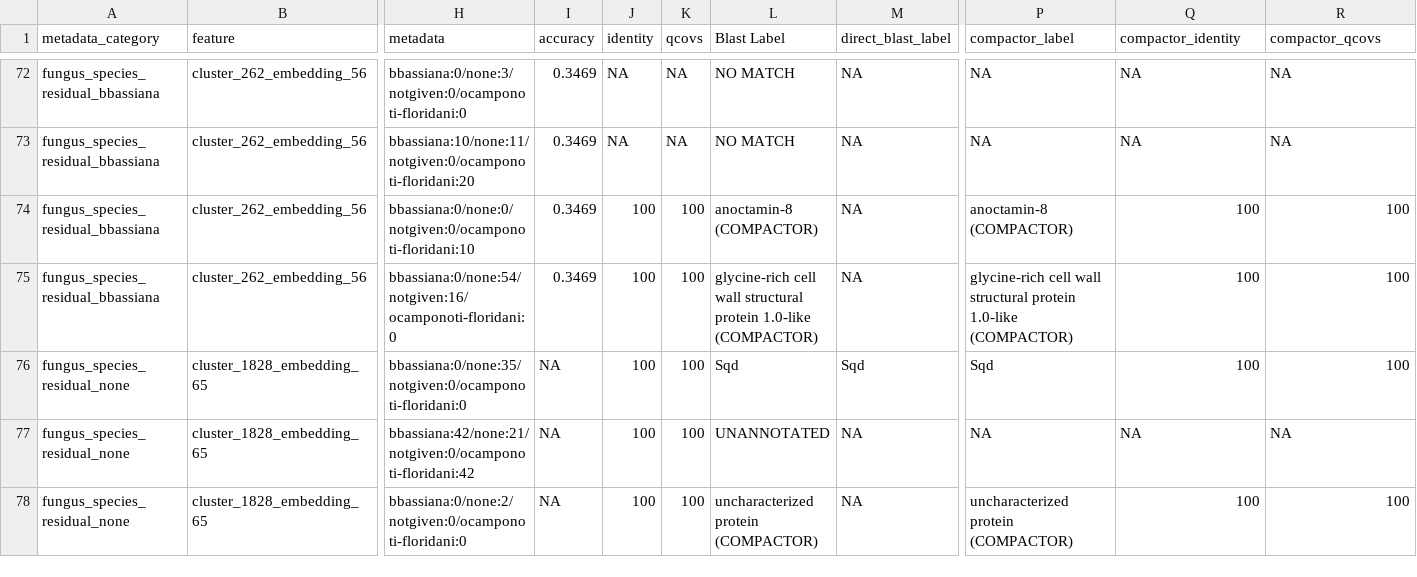
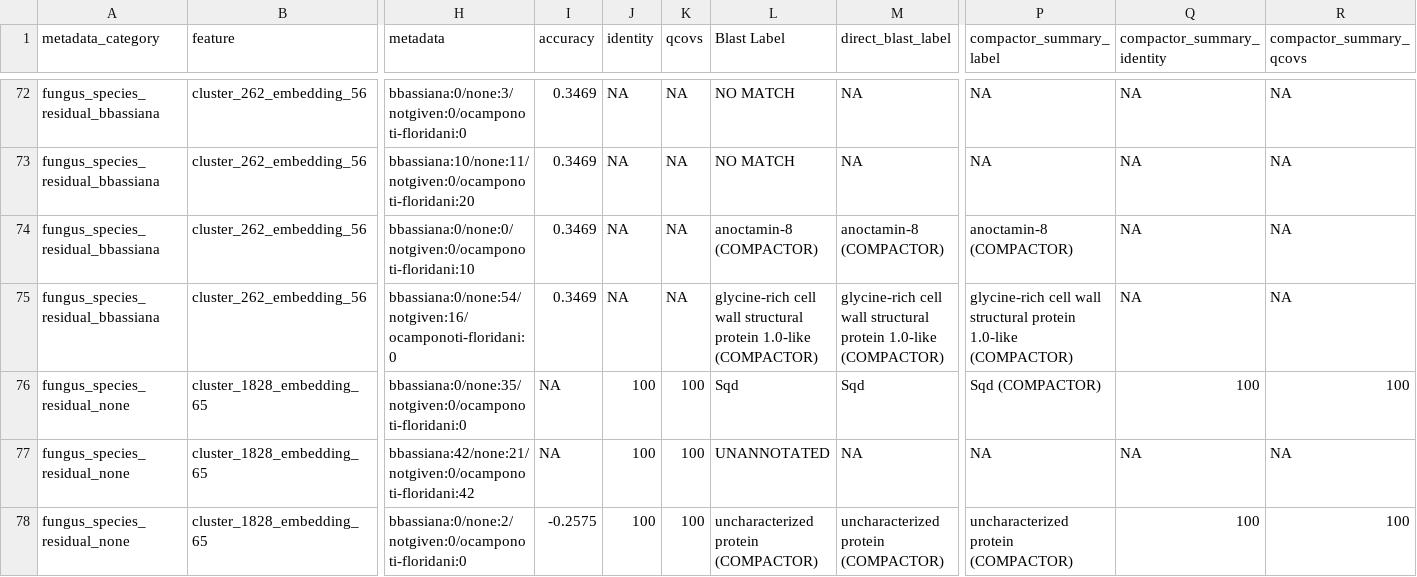
Before and after one commit to chstellar/flash26, a TSV file: fungus.tsv, drawn as a sheet; only a part is shown, gaps mark what is left out; the diff covers the shown part only; the diff names each change by its address in the sheet, - before the commit and + after, or states it on an @@ line.

```diff
--- a/fungus.tsv
+++ b/fungus.tsv
-P1: compactor_label
+P1: compactor_summary_label
-Q1: compactor_identity
+Q1: compactor_summary_identity
-R1: compactor_qcovs
+R1: compactor_summary_qcovs
-J74:J75 (identity): 100
+J74:J75 (identity): NA
-K74:K75 (qcovs): 100
+K74:K75 (qcovs): NA
-M74 (direct_blast_label): NA
+M74 (direct_blast_label): anoctamin-8 (COMPACTOR)
-Q74:Q75 (compactor_summary_identity): 100
+Q74:Q75 (compactor_summary_identity): NA
-R74:R75 (compactor_summary_qcovs): 100
+R74:R75 (compactor_summary_qcovs): NA
-M75 (direct_blast_label): NA
+M75 (direct_blast_label): glycine-rich cell wall structural protein 1.0-like (COMPACTOR)
-P76 (compactor_summary_label): Sqd
+P76 (compactor_summary_label): Sqd (COMPACTOR)
-I78 (accuracy): NA
+I78 (accuracy): -0.2575
-M78 (direct_blast_label): NA
+M78 (direct_blast_label): uncharacterized protein (COMPACTOR)
```
Also changed, not shown: 111 edited cells elsewhere in this file.
